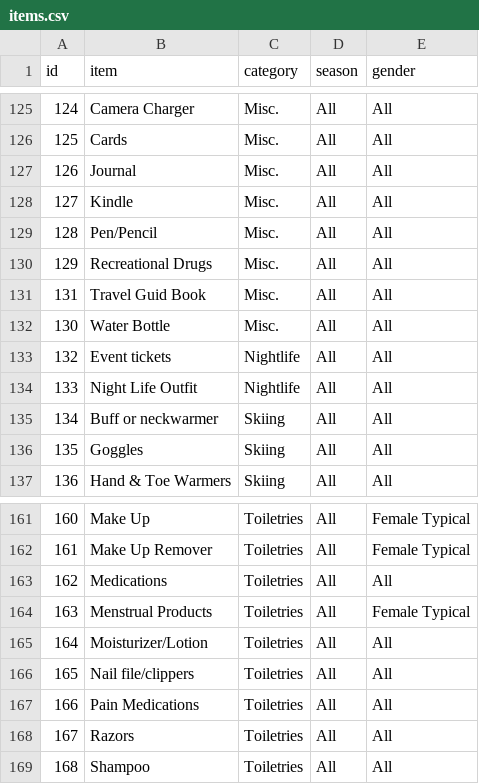
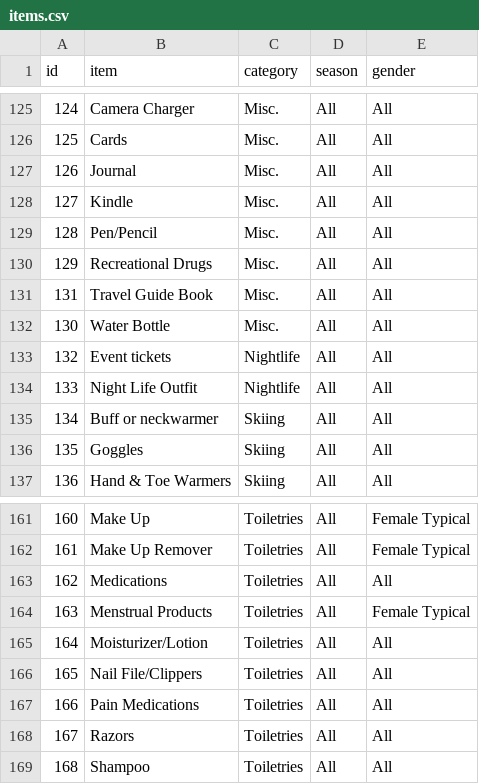
Before and after one commit to Pack-Smart/pack-smart-be, a CSV file: items.csv, drawn as a sheet; only a part is shown, gaps mark what is left out.

Commit message:
Updated the spreadsheet with grammer corrections

```diff
--- a/items.csv
+++ b/items.csv
@@ -130,3 +130,3 @@ id,item,category,season,gender
 129,Recreational Drugs,Misc.,All,All
-131,Travel Guid Book,Misc.,All,All
+131,Travel Guide Book,Misc.,All,All
 130,Water Bottle,Misc.,All,All
@@ -165,3 +165,3 @@ id,item,category,season,gender
 164,Moisturizer/Lotion,Toiletries,All,All
-165,Nail file/clippers,Toiletries,All,All
+165,Nail File/Clippers,Toiletries,All,All
 166,Pain Medications,Toiletries,All,All
```
